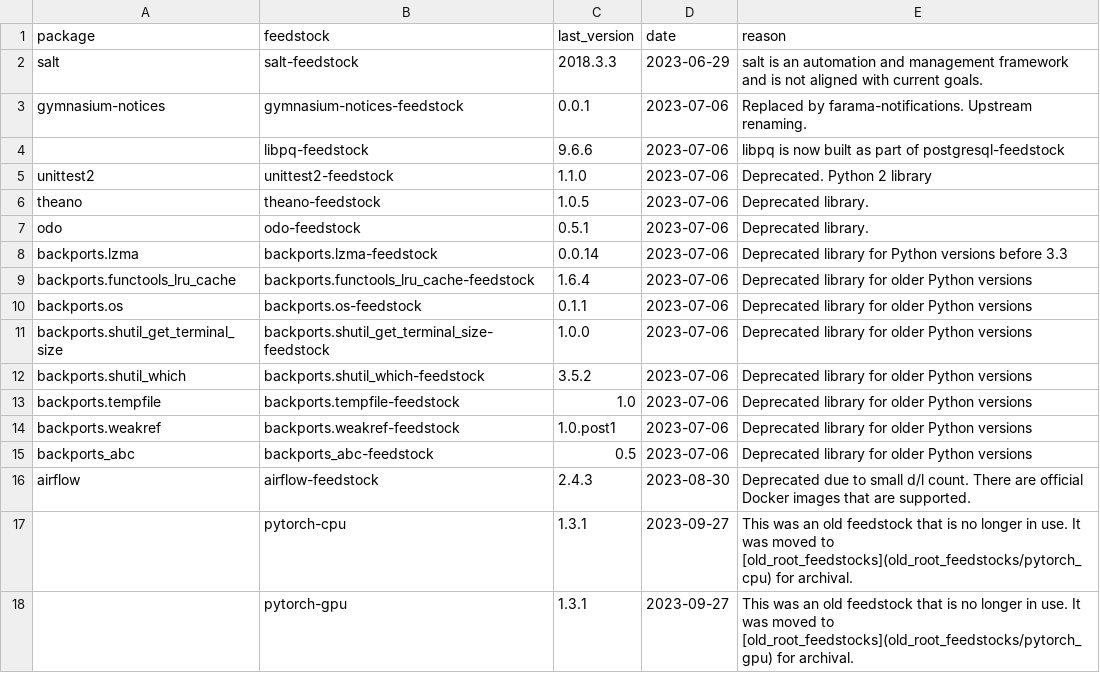
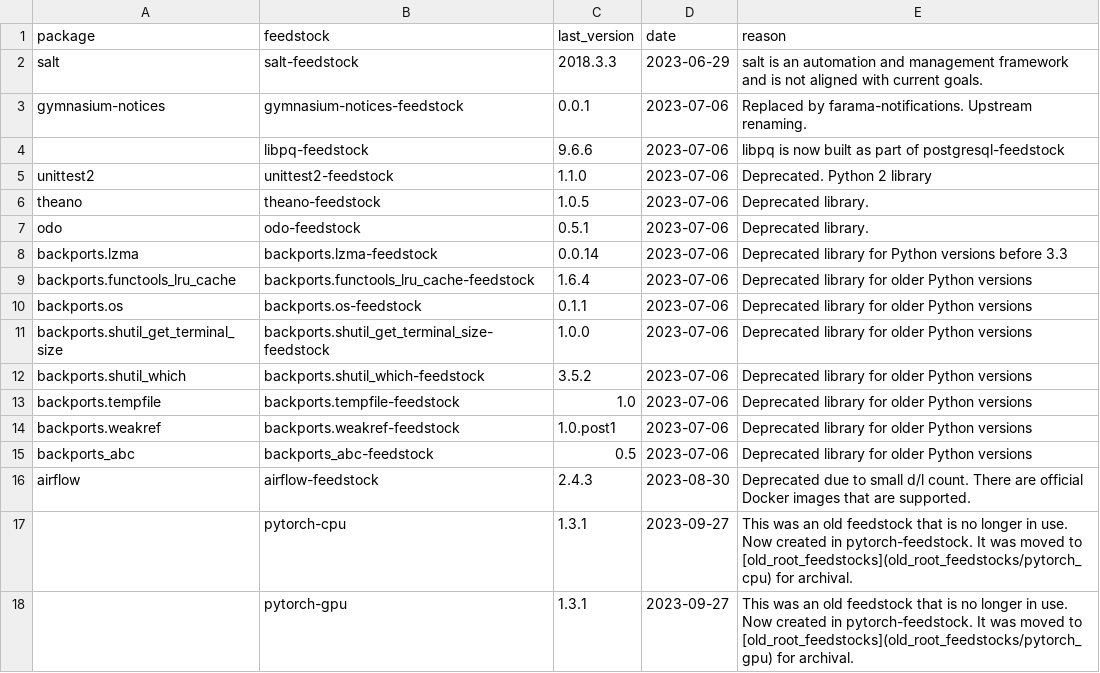
Before and after one commit to AnacondaRecipes/aggregate-deprecated, a CSV file: deprecated.csv, drawn as a sheet.

Commit message:
Added some more info.

```diff
--- a/deprecated.csv
+++ b/deprecated.csv
@@ -16,3 +16,3 @@ backports_abc, backports_abc-feedstock, 0.5, 2023-07-06, "Deprecated library for
 airflow, airflow-feedstock, 2.4.3, 2023-08-30, "Deprecated due to small d/l count. There are official Docker images that are supported."
-, pytorch-cpu, 1.3.1, 2023-09-27, "This was an old feedstock that is no longer in use.  It was moved to [old_root_feedstocks](old_root_feedstocks/pytorch_cpu) for archival."
-, pytorch-gpu, 1.3.1, 2023-09-27, "This was an old feedstock that is no longer in use.  It was moved to [old_root_feedstocks](old_root_feedstocks/pytorch_gpu) for archival."
+, pytorch-cpu, 1.3.1, 2023-09-27, "This was an old feedstock that is no longer in use.  Now created in pytorch-feedstock. It was moved to [old_root_feedstocks](old_root_feedstocks/pytorch_cpu) for archival."
+, pytorch-gpu, 1.3.1, 2023-09-27, "This was an old feedstock that is no longer in use.  Now created in pytorch-feedstock. It was moved to [old_root_feedstocks](old_root_feedstocks/pytorch_gpu) for archival."
```
